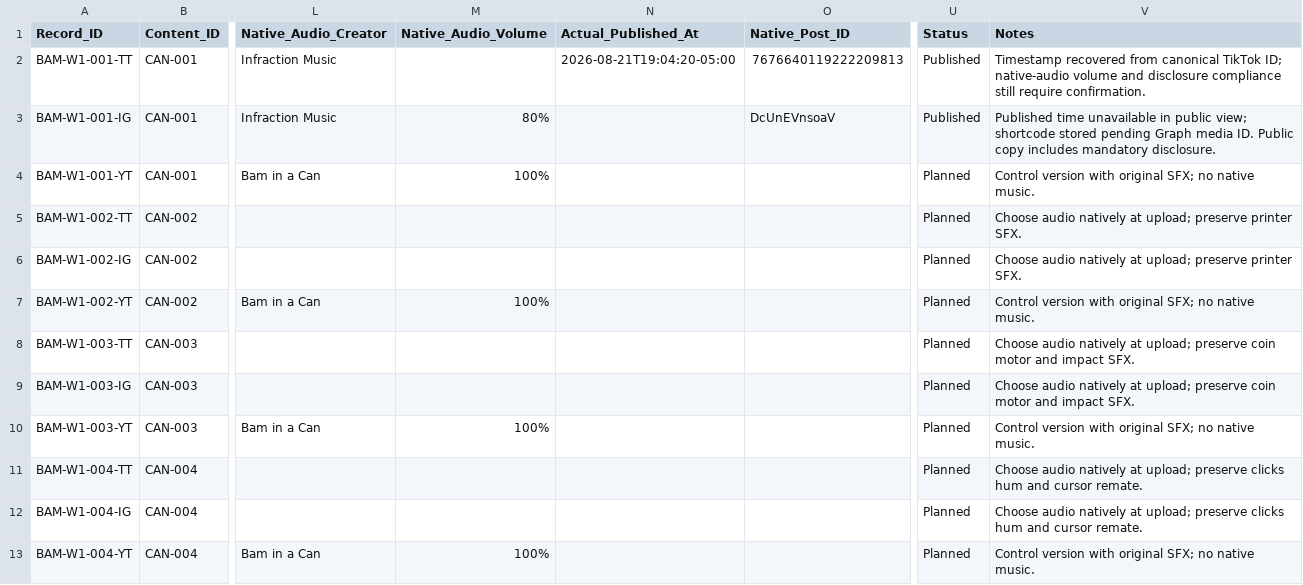
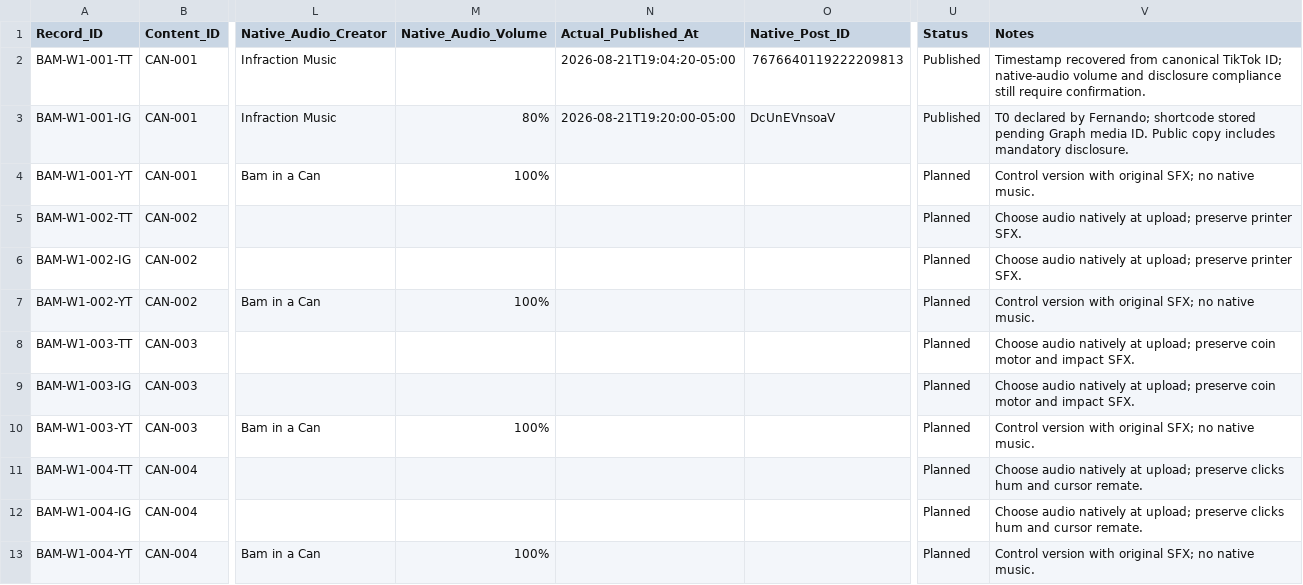
Before and after one commit to iomarketing09-sys/universe-sent-me-growth-os, a CSV file: Operations/Research/Bam_In_A_Can_Distribution_Ledger.csv, drawn as a sheet; only a part is shown, gaps mark what is left out; the diff names each change by its address in the sheet, - before the commit and + after, or states it on an @@ line.

```diff
--- a/Operations/Research/Bam_In_A_Can_Distribution_Ledger.csv
+++ b/Operations/Research/Bam_In_A_Can_Distribution_Ledger.csv
-N3 (Actual_Published_At): (empty)
+N3 (Actual_Published_At): 2026-08-21T19:20:00-05:00
-V3 (Notes): Published time unavailable in public view; shortcode stored…
+V3 (Notes): T0 declared by Fernando; shortcode stored…
```
Also changed, not shown: 3 other files.
